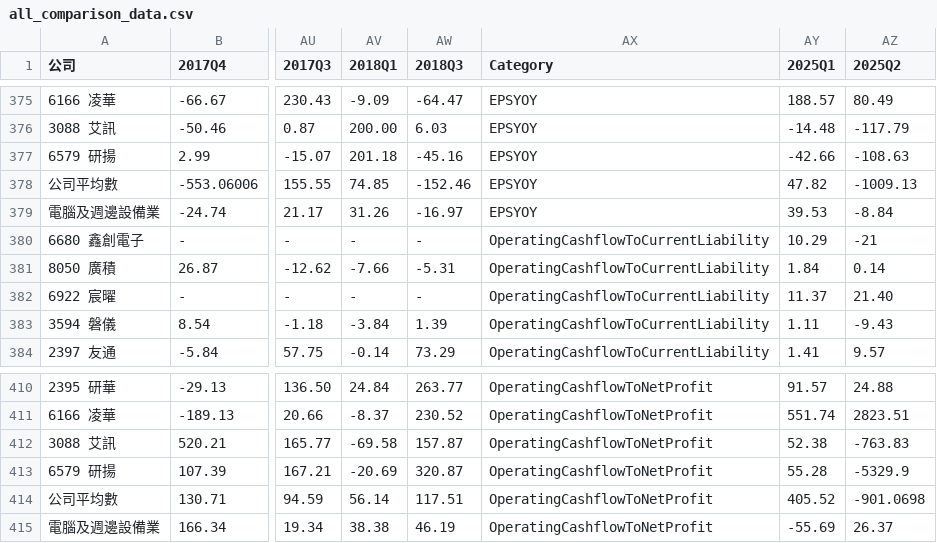
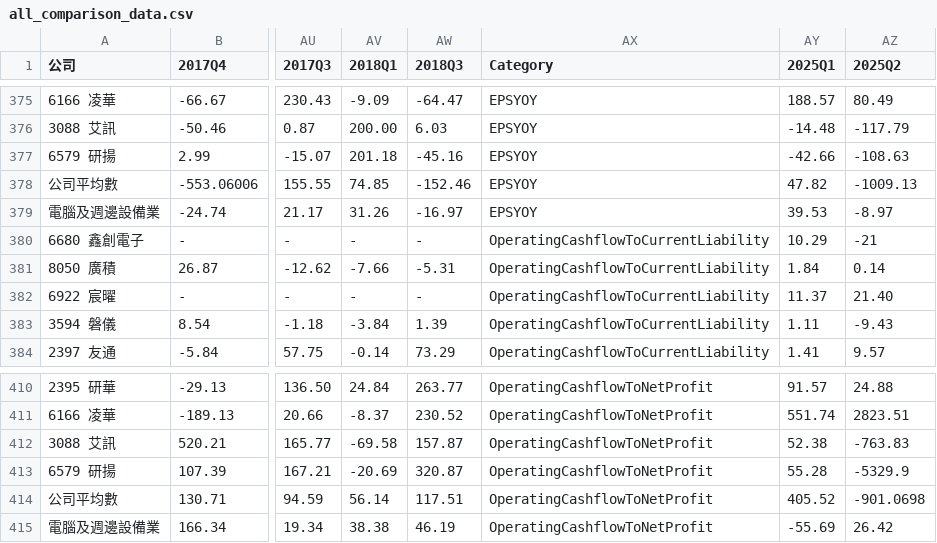
Before and after one commit to IT-Sintrones/finance_data, a CSV file: finance_data/all_comparison_data.csv, drawn as a sheet; only a part is shown, gaps mark what is left out; the diff covers the shown part only; the diff names each change by its address in the sheet, - before the commit and + after, or states it on an @@ line.

```diff
--- a/finance_data/all_comparison_data.csv
+++ b/finance_data/all_comparison_data.csv
-AZ379 (2025Q2): -8.84
+AZ379 (2025Q2): -8.97
-AZ415 (2025Q2): 26.37
+AZ415 (2025Q2): 26.42
```
Also changed, not shown: 12 moved rows and 15 edited cells elsewhere in this file.
